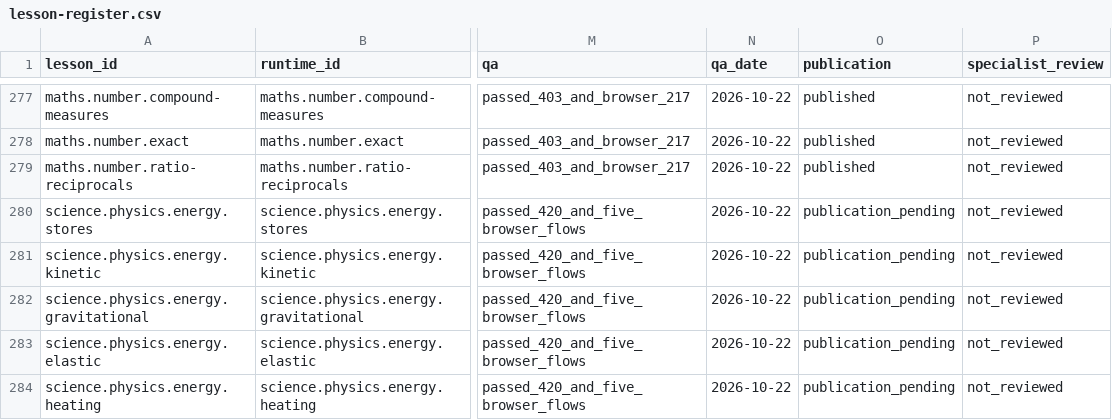
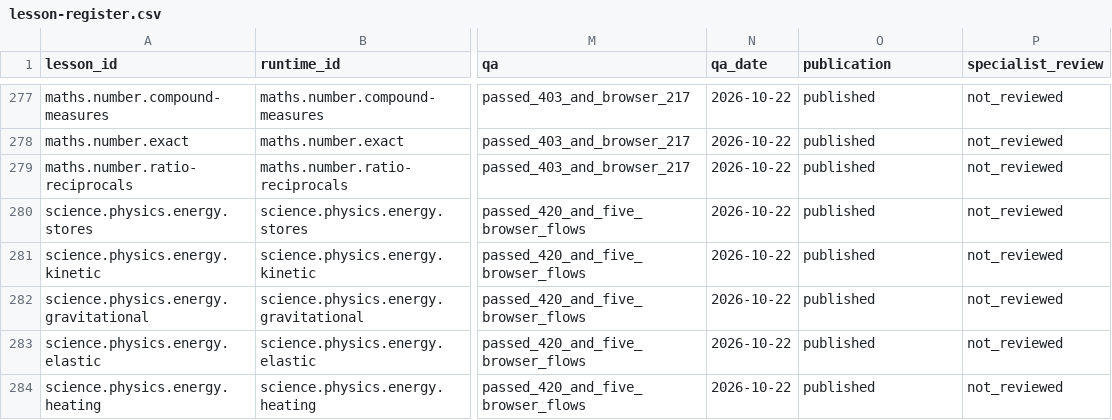
Before and after one commit to adamscourfield/crashcourse, a CSV file: curriculum/lesson-register.csv, drawn as a sheet; only a part is shown, gaps mark what is left out; the diff names each change by its address in the sheet, - before the commit and + after, or states it on an @@ line.

Commit message:
Record Physics Energy publication and live verification

```diff
--- a/curriculum/lesson-register.csv
+++ b/curriculum/lesson-register.csv
-O280:O284 (publication): publication_pending
+O280:O284 (publication): published
```
Also changed, not shown: curriculum/topic-register.csv, 7 other files.
